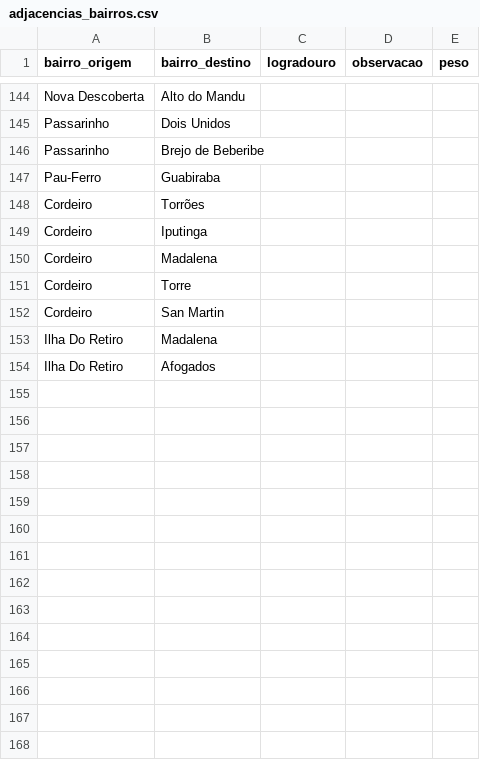
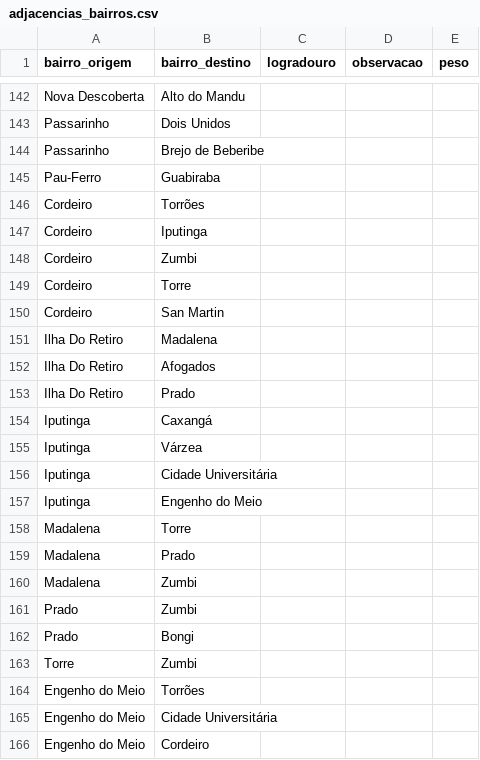
Before and after one commit to Taverna-Hub/projeto-grafos, a CSV file: data/adjacencias_bairros.csv, drawn as a sheet; only a part is shown, gaps mark what is left out; the diff covers the shown part only.

Commit message:
adding final 'connections' to csv

```diff
--- a/data/adjacencias_bairros.csv
+++ b/data/adjacencias_bairros.csv
@@ -149,3 +147,3 @@ Cordeiro, Torrões
 Cordeiro, Iputinga
-Cordeiro, Madalena
+Cordeiro, Zumbi
 Cordeiro, Torre
@@ -154 +152,15 @@ Ilha Do Retiro, Madalena
 Ilha Do Retiro, Afogados
+Ilha Do Retiro, Prado
+Iputinga, Caxangá
+Iputinga, Várzea
+Iputinga, Cidade Universitária
+Iputinga, Engenho do Meio
+Madalena, Torre
+Madalena, Prado
+Madalena, Zumbi
+Prado, Zumbi
+Prado, Bongi
+Torre, Zumbi
+Engenho do Meio, Torrões
+Engenho do Meio, Cidade Universitária
+Engenho do Meio, Cordeiro
```
Also changed, not shown: 55 added rows and 3 removed rows elsewhere in this file.
